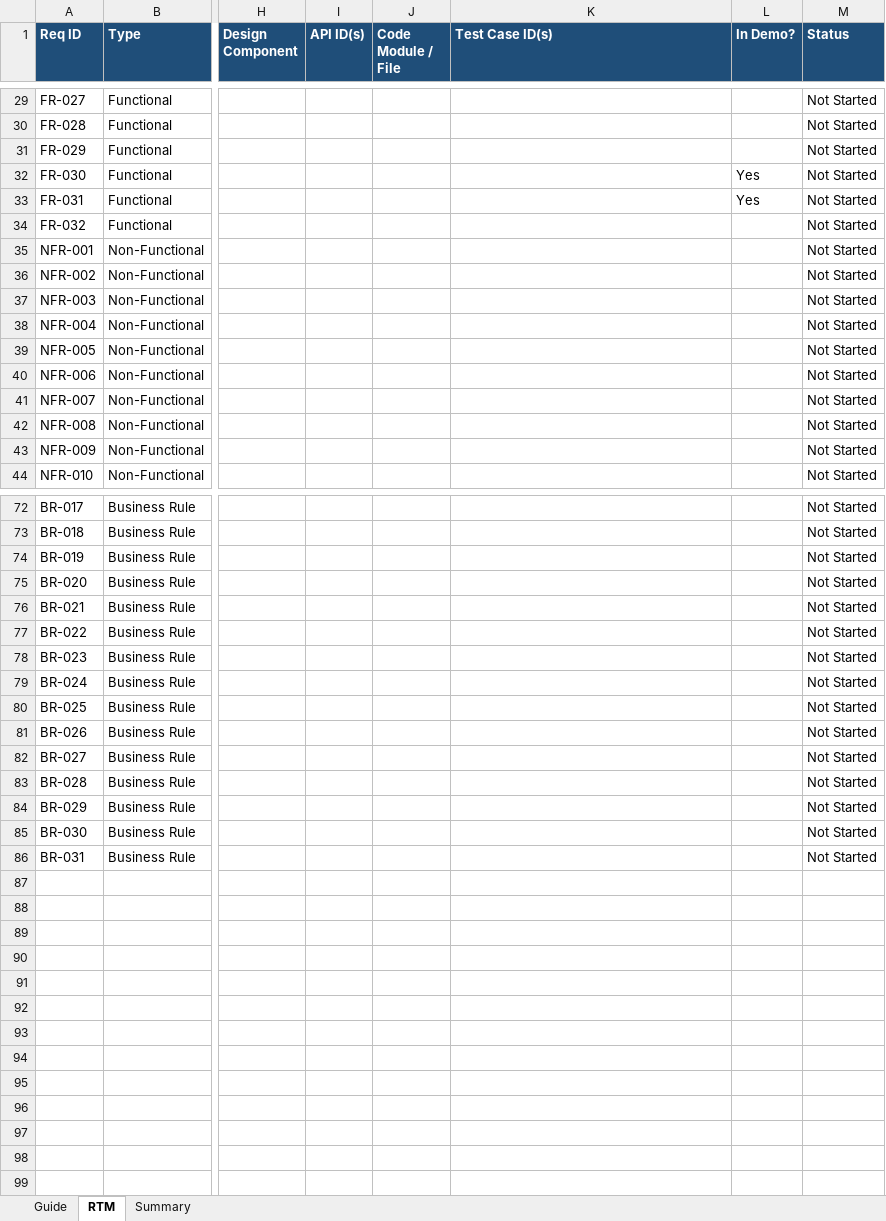
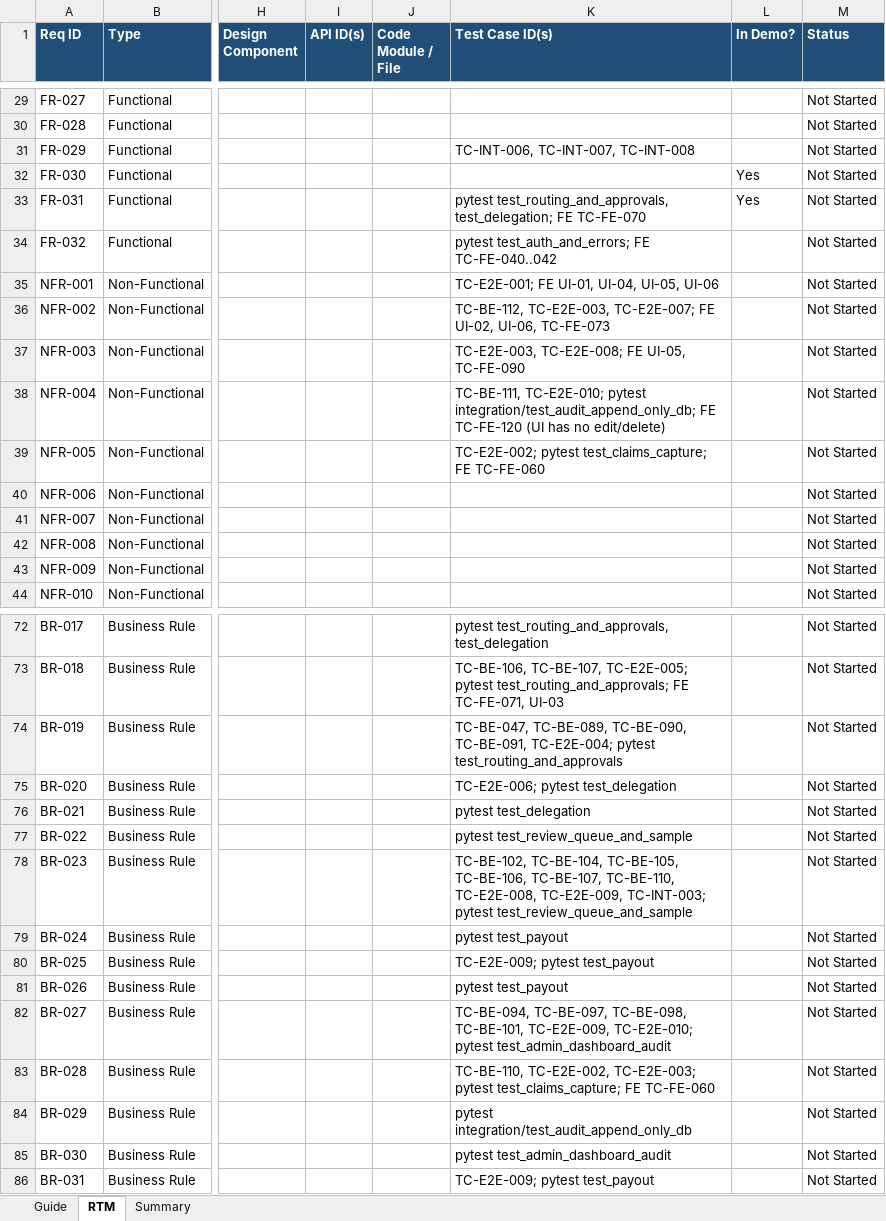
Before and after one commit to JayaMadhuriKaki/Hackathon---Team2, an Excel workbook: deliverables/requirement-traceability.xlsx, sheet RTM, drawn as a sheet; only a part is shown, gaps mark what is left out; values as stored, in another font and other column widths than the file's, no borders; conditional formats not drawn; the diff covers the shown part only; the diff names each change by its address in the sheet, - before the commit and + after, or states it on an @@ line.

```diff
--- a/deliverables/requirement-traceability.xlsx (sheet RTM)
+++ b/deliverables/requirement-traceability.xlsx (sheet RTM)
-K31 (Test Case ID(s)): (empty)
+K31 (Test Case ID(s)): TC-INT-006, TC-INT-007, TC-INT-008
-K33 (Test Case ID(s)): (empty)
+K33 (Test Case ID(s)): pytest test_routing_and_approvals, test_delegation; FE TC-FE-070
-K34 (Test Case ID(s)): (empty)
+K34 (Test Case ID(s)): pytest test_auth_and_errors; FE TC-FE-040..042
-K35 (Test Case ID(s)): (empty)
+K35 (Test Case ID(s)): TC-E2E-001; FE UI-01, UI-04, UI-05, UI-06
-K36 (Test Case ID(s)): (empty)
+K36 (Test Case ID(s)): TC-BE-112, TC-E2E-003, TC-E2E-007; FE UI-02, UI-06, TC-FE-073
-K37 (Test Case ID(s)): (empty)
+K37 (Test Case ID(s)): TC-E2E-003, TC-E2E-008; FE UI-05, TC-FE-090
-K38 (Test Case ID(s)): (empty)
+K38 (Test Case ID(s)): TC-BE-111, TC-E2E-010; pytest integration/test_audit_append_only_db; FE TC-FE-120 (UI has no edit/delete)
-K39 (Test Case ID(s)): (empty)
+K39 (Test Case ID(s)): TC-E2E-002; pytest test_claims_capture; FE TC-FE-060
-K72 (Test Case ID(s)): (empty)
+K72 (Test Case ID(s)): pytest test_routing_and_approvals, test_delegation
-K73 (Test Case ID(s)): (empty)
+K73 (Test Case ID(s)): TC-BE-106, TC-BE-107, TC-E2E-005; pytest test_routing_and_approvals; FE TC-FE-071, UI-03
-K74 (Test Case ID(s)): (empty)
+K74 (Test Case ID(s)): TC-BE-047, TC-BE-089, TC-BE-090, TC-BE-091, TC-E2E-004; pytest test_routing_and_approvals
-K75 (Test Case ID(s)): (empty)
+K75 (Test Case ID(s)): TC-E2E-006; pytest test_delegation
-K76 (Test Case ID(s)): (empty)
+K76 (Test Case ID(s)): pytest test_delegation
-K77 (Test Case ID(s)): (empty)
+K77 (Test Case ID(s)): pytest test_review_queue_and_sample
-K78 (Test Case ID(s)): (empty)
+K78 (Test Case ID(s)): TC-BE-102, TC-BE-104, TC-BE-105, TC-BE-106, TC-BE-107, TC-BE-110, TC-E2E-008, TC-E2E-009, TC-INT-003; pytest test_review_queue_and_sample
-K79 (Test Case ID(s)): (empty)
+K79 (Test Case ID(s)): pytest test_payout
-K80 (Test Case ID(s)): (empty)
+K80 (Test Case ID(s)): TC-E2E-009; pytest test_payout
-K81 (Test Case ID(s)): (empty)
+K81 (Test Case ID(s)): pytest test_payout
-K82 (Test Case ID(s)): (empty)
+K82 (Test Case ID(s)): TC-BE-094, TC-BE-097, TC-BE-098, TC-BE-101, TC-E2E-009, TC-E2E-010; pytest test_admin_dashboard_audit
-K83 (Test Case ID(s)): (empty)
+K83 (Test Case ID(s)): TC-BE-110, TC-E2E-002, TC-E2E-003; pytest test_claims_capture; FE TC-FE-060
-K84 (Test Case ID(s)): (empty)
+K84 (Test Case ID(s)): pytest integration/test_audit_append_only_db
-K85 (Test Case ID(s)): (empty)
+K85 (Test Case ID(s)): pytest test_admin_dashboard_audit
-K86 (Test Case ID(s)): (empty)
+K86 (Test Case ID(s)): TC-E2E-009; pytest test_payout
```
Also changed, not shown: 48 edited cells elsewhere in this sheet, sheet Summary, deliverables/test-cases.xlsx, deliverables/validation-matrix.xlsx, 9 other files.
